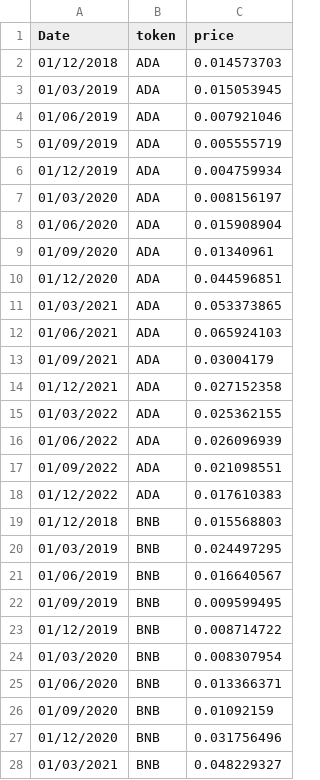
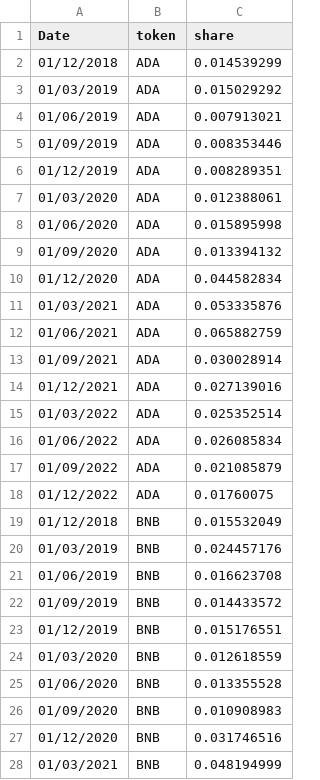
Before and after one commit to iy20505/iy20505.github.io, a CSV file: project/10c_shares.csv, drawn as a sheet; only a part is shown; the diff covers the shown part only.

Commit message:
Add files via upload

```diff
--- a/project/10c_shares.csv
+++ b/project/10c_shares.csv
@@ -1,28 +1,28 @@
-Date,token,price
-01/12/2018,ADA,0.014573703
-01/03/2019,ADA,0.015053945
-01/06/2019,ADA,0.007921046
-01/09/2019,ADA,0.005555719
-01/12/2019,ADA,0.004759934
-01/03/2020,ADA,0.008156197
-01/06/2020,ADA,0.015908904
-01/09/2020,ADA,0.01340961
-01/12/2020,ADA,0.044596851
-01/03/2021,ADA,0.053373865
-01/06/2021,ADA,0.065924103
-01/09/2021,ADA,0.03004179
-01/12/2021,ADA,0.027152358
-01/03/2022,ADA,0.025362155
-01/06/2022,ADA,0.026096939
-01/09/2022,ADA,0.021098551
-01/12/2022,ADA,0.017610383
-01/12/2018,BNB,0.015568803
-01/03/2019,BNB,0.024497295
-01/06/2019,BNB,0.016640567
-01/09/2019,BNB,0.009599495
-01/12/2019,BNB,0.008714722
-01/03/2020,BNB,0.008307954
-01/06/2020,BNB,0.013366371
-01/09/2020,BNB,0.01092159
-01/12/2020,BNB,0.031756496
-01/03/2021,BNB,0.048229327
+Date,token,share
+01/12/2018,ADA,0.014539299
+01/03/2019,ADA,0.015029292
+01/06/2019,ADA,0.007913021
+01/09/2019,ADA,0.008353446
+01/12/2019,ADA,0.008289351
+01/03/2020,ADA,0.012388061
+01/06/2020,ADA,0.015895998
+01/09/2020,ADA,0.013394132
+01/12/2020,ADA,0.044582834
+01/03/2021,ADA,0.053335876
+01/06/2021,ADA,0.065882759
+01/09/2021,ADA,0.030028914
+01/12/2021,ADA,0.027139016
+01/03/2022,ADA,0.025352514
+01/06/2022,ADA,0.026085834
+01/09/2022,ADA,0.021085879
+01/12/2022,ADA,0.01760075
+01/12/2018,BNB,0.015532049
+01/03/2019,BNB,0.024457176
+01/06/2019,BNB,0.016623708
+01/09/2019,BNB,0.014433572
+01/12/2019,BNB,0.015176551
+01/03/2020,BNB,0.012618559
+01/06/2020,BNB,0.013355528
+01/09/2020,BNB,0.010908983
+01/12/2020,BNB,0.031746516
+01/03/2021,BNB,0.048194999
```
Also changed, not shown: 129 edited cells elsewhere in this file.
